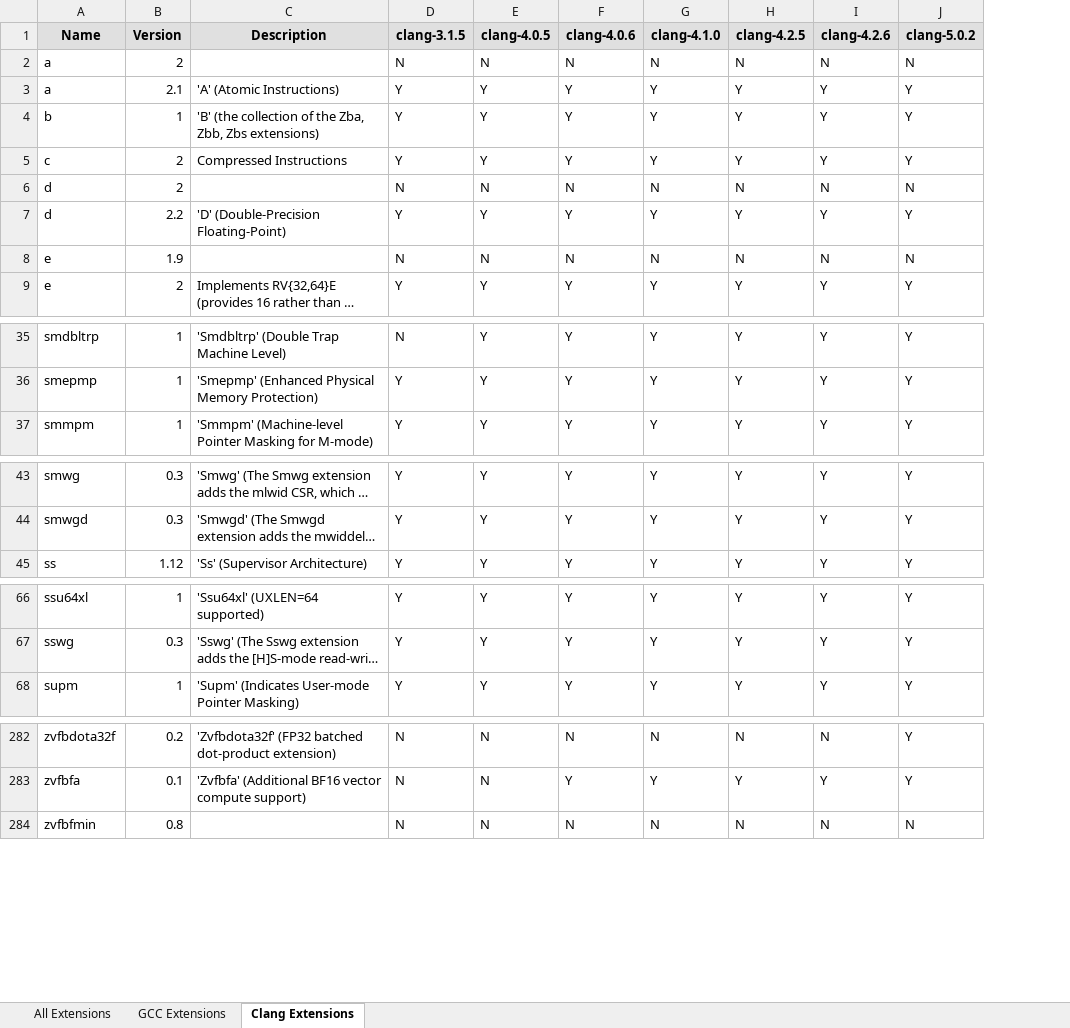
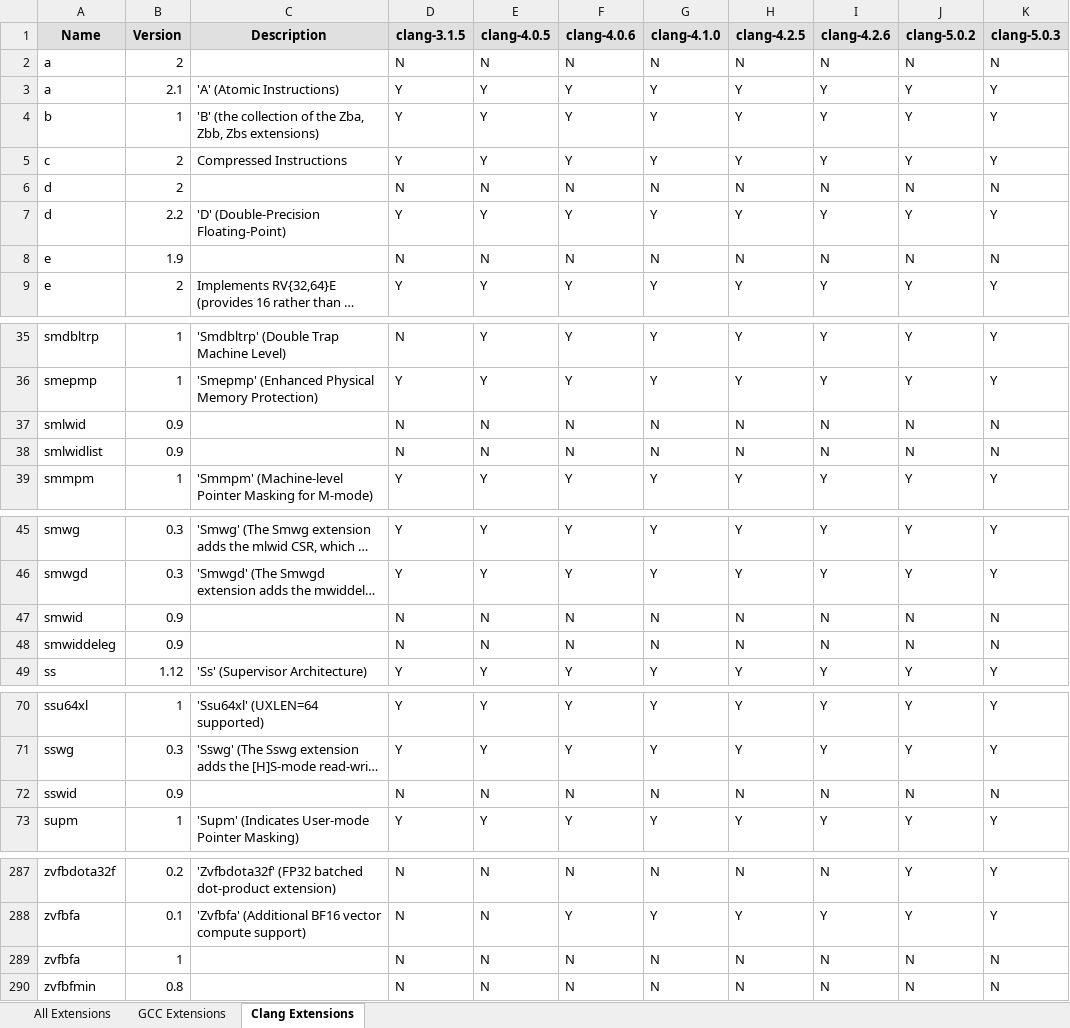
Before and after one commit to sifive/gen-compiler-extension, an Excel workbook: compiler-ext.xlsx, sheet Clang Extensions, drawn as a sheet; only a part is shown, gaps mark what is left out; long unchanged cells end in …; values as stored, in another font and other column widths than the file's, no borders; conditional formats not drawn; the diff covers the shown part only; the diff names each change by its address in the sheet, - before the commit and + after, or states it on an @@ line.

```diff
--- a/compiler-ext.xlsx (sheet Clang Extensions)
+++ b/compiler-ext.xlsx (sheet Clang Extensions)
+column K (clang-5.0.3), rows 2-9: N | Y | Y | Y | N | Y | N | Y; rows 35-36: Y | Y; row 39: Y; rows 45-46: Y | Y; row 49: Y; rows 70-71: Y | Y; row 73: Y; rows 287-288: Y | Y; row 290: N
+row 37: smlwid | 0.9 |  | N | N | N | N | N | N | N | N
+row 38: smlwidlist | 0.9 |  | N | N | N | N | N | N | N | N
+row 47: smwid | 0.9 |  | N | N | N | N | N | N | N | N
+row 48: smwiddeleg | 0.9 |  | N | N | N | N | N | N | N | N
+row 72: sswid | 0.9 |  | N | N | N | N | N | N | N | N
+row 289: zvfbfa | 1 |  | N | N | N | N | N | N | N | N
```
Also changed, not shown: 1 edited cell elsewhere in this sheet, sheet All Extensions, sheet GCC Extensions, mcpu_lists/compiler-mcpu.xlsx, 10 other files.
